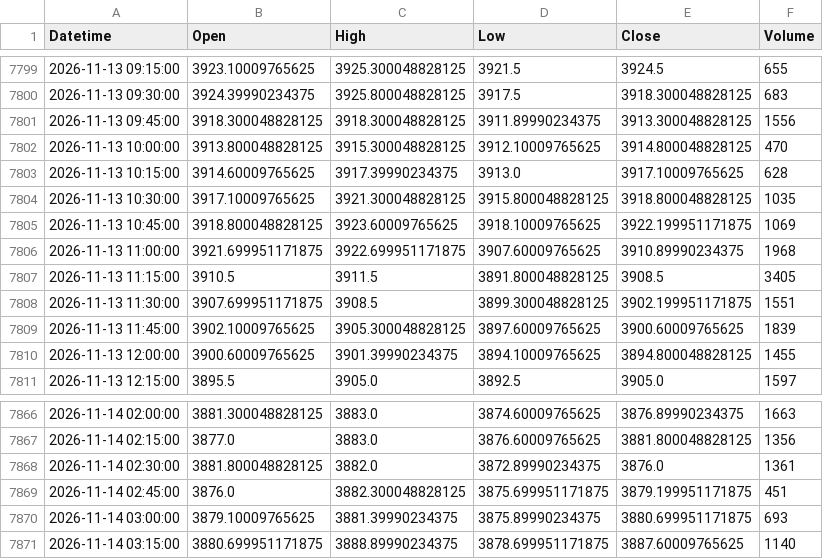
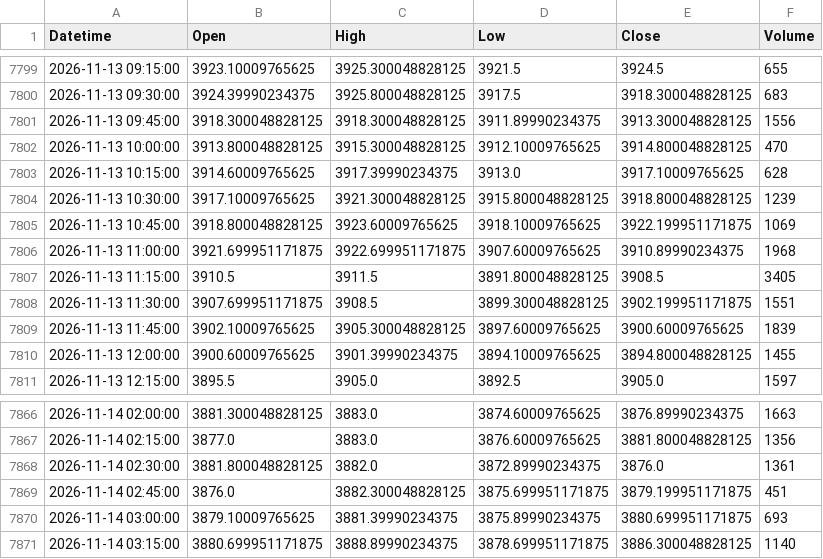
Before and after one commit to shikerkattiyar11-debug/xauusd-gold-data, a CSV file: data/xauusd_15m.csv, drawn as a sheet; only a part is shown, gaps mark what is left out.

```diff
--- a/data/xauusd_15m.csv
+++ b/data/xauusd_15m.csv
@@ -7803,3 +7803,3 @@ Datetime,Open,High,Low,Close,Volume
 2026-11-13 10:15:00,3914.60009765625,3917.39990234375,3913.0,3917.10009765625,628
-2026-11-13 10:30:00,3917.10009765625,3921.300048828125,3915.800048828125,3918.800048828125,1035
+2026-11-13 10:30:00,3917.10009765625,3921.300048828125,3915.800048828125,3918.800048828125,1239
 2026-11-13 10:45:00,3918.800048828125,3923.60009765625,3918.10009765625,3922.199951171875,1069
@@ -7870,2 +7870,2 @@ Datetime,Open,High,Low,Close,Volume
 2026-11-14 03:00:00,3879.10009765625,3881.39990234375,3875.89990234375,3880.699951171875,693
-2026-11-14 03:15:00,3880.699951171875,3888.89990234375,3878.699951171875,3887.60009765625,1140
+2026-11-14 03:15:00,3880.699951171875,3888.89990234375,3878.699951171875,3886.300048828125,1140
```
Also changed, not shown: data/xauusd_1d.csv, data/xauusd_1h.csv, 3 other files.
